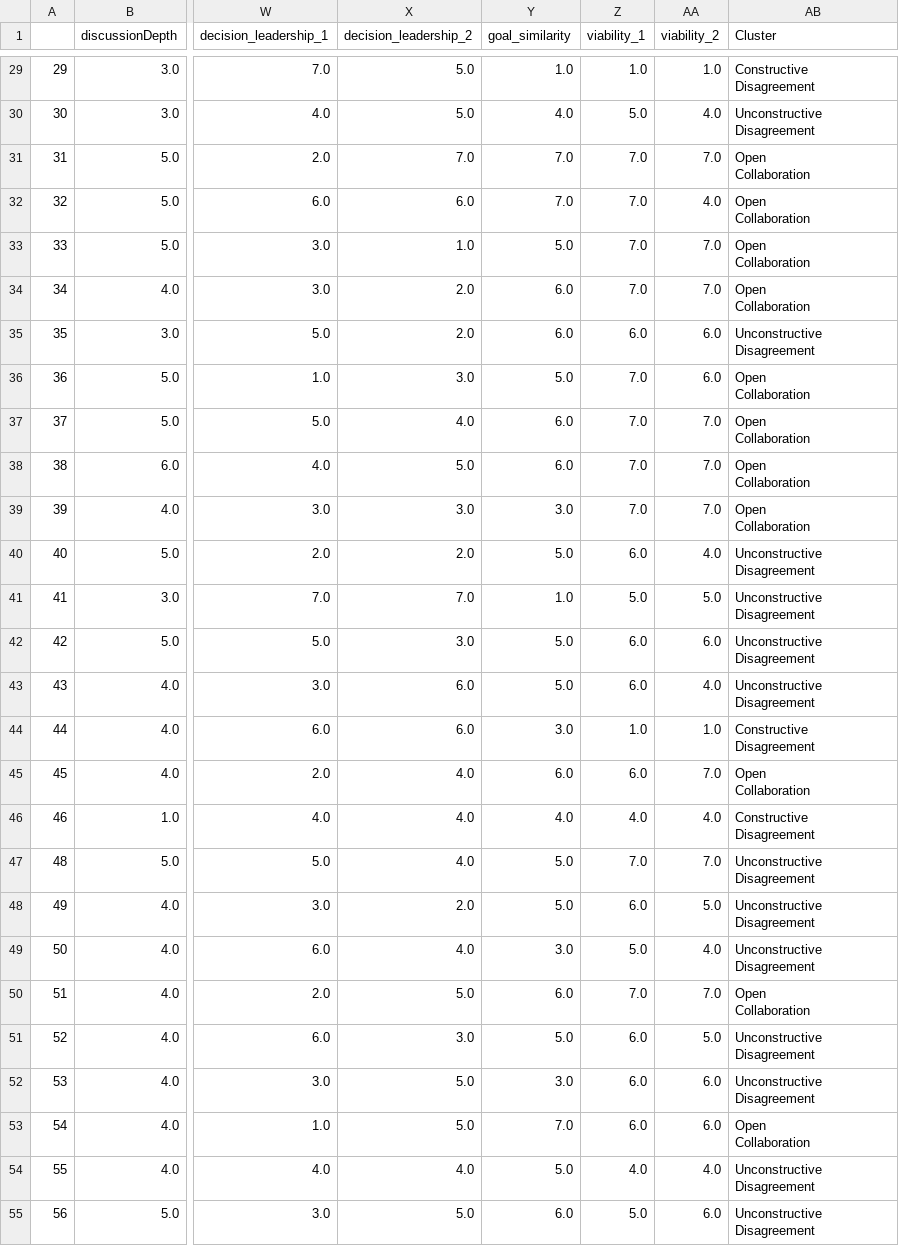
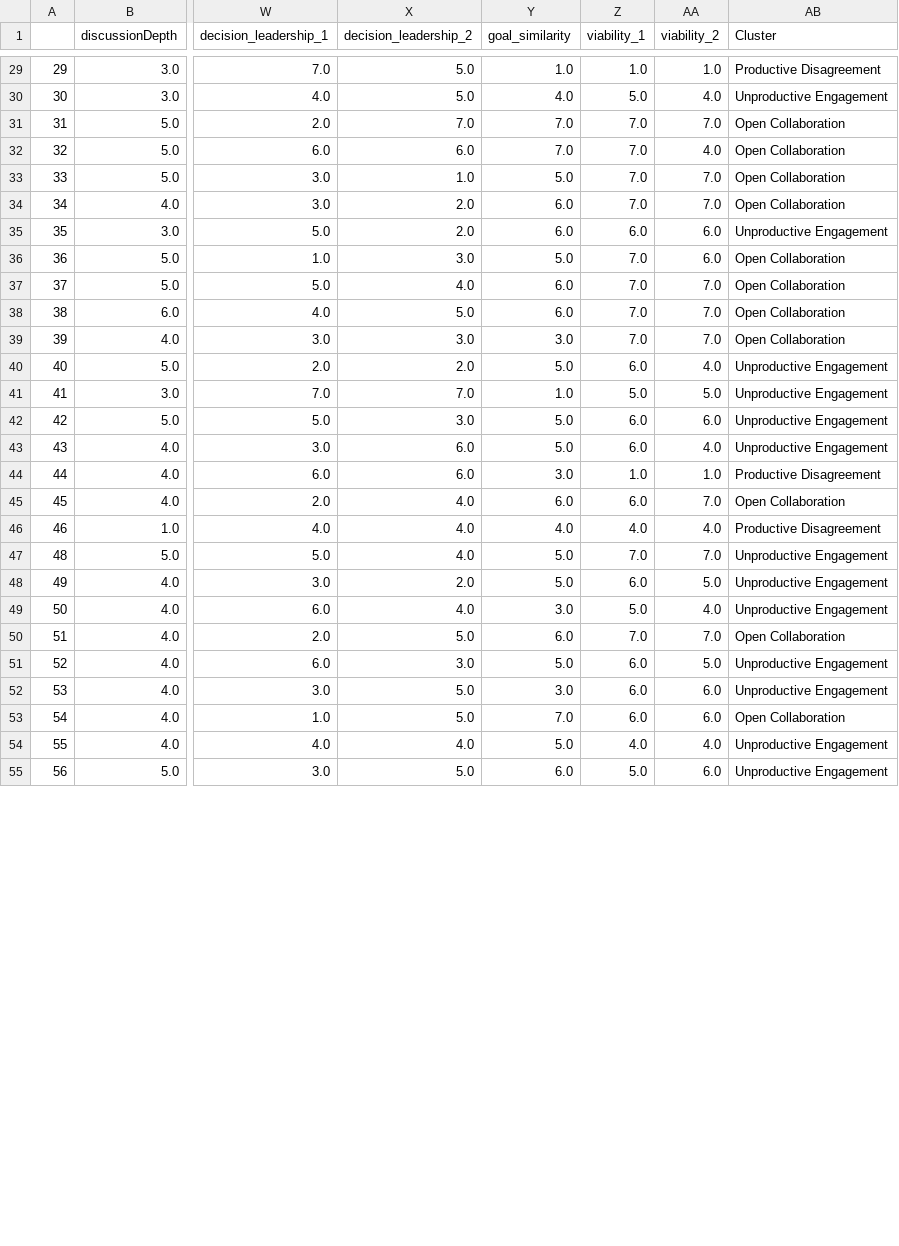
Before and after one commit to bbevis/Con2vec, a CSV file: Output/Clustering/cluster_labels.csv, drawn as a sheet; only a part is shown, gaps mark what is left out; ↵ is a line break in a cell; the diff covers the shown part only; the diff names each change by its address in the sheet, - before the commit and + after, or states it on an @@ line.

```diff
--- a/Output/Clustering/cluster_labels.csv
+++ b/Output/Clustering/cluster_labels.csv
-AB29 (Cluster): Constructive ↵ Disagreement
+AB29 (Cluster): Productive Disagreement
-AB30 (Cluster): Unconstructive ↵ Disagreement
+AB30 (Cluster): Unproductive Engagement
-AB31:AB34 (Cluster): Open ↵ Collaboration
+AB31:AB34 (Cluster): Open Collaboration
-AB35 (Cluster): Unconstructive ↵ Disagreement
+AB35 (Cluster): Unproductive Engagement
-AB36:AB39 (Cluster): Open ↵ Collaboration
+AB36:AB39 (Cluster): Open Collaboration
-AB40:AB43 (Cluster): Unconstructive ↵ Disagreement
+AB40:AB43 (Cluster): Unproductive Engagement
-AB44 (Cluster): Constructive ↵ Disagreement
+AB44 (Cluster): Productive Disagreement
-AB45 (Cluster): Open ↵ Collaboration
+AB45 (Cluster): Open Collaboration
-AB46 (Cluster): Constructive ↵ Disagreement
+AB46 (Cluster): Productive Disagreement
-AB47:AB49 (Cluster): Unconstructive ↵ Disagreement
+AB47:AB49 (Cluster): Unproductive Engagement
-AB50 (Cluster): Open ↵ Collaboration
+AB50 (Cluster): Open Collaboration
-AB51:AB52 (Cluster): Unconstructive ↵ Disagreement
+AB51:AB52 (Cluster): Unproductive Engagement
-AB53 (Cluster): Open ↵ Collaboration
+AB53 (Cluster): Open Collaboration
-AB54:AB55 (Cluster): Unconstructive ↵ Disagreement
+AB54:AB55 (Cluster): Unproductive Engagement
```
Also changed, not shown: 63 edited cells elsewhere in this file, 4 other files.
